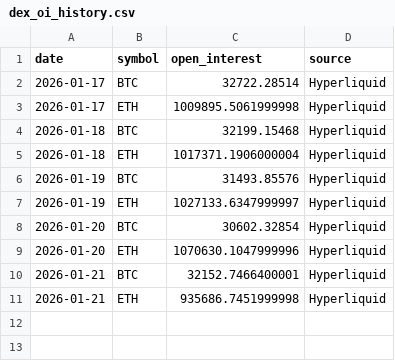
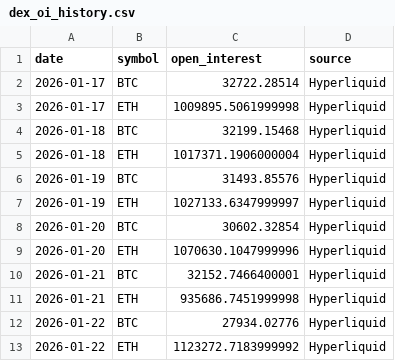
Before and after one commit to marketcockpit999-eng/Market-Cockpit-Pro, a CSV file: data/dex_oi_history.csv, drawn as a sheet.

```diff
--- a/data/dex_oi_history.csv
+++ b/data/dex_oi_history.csv
@@ -11 +11,3 @@ date,symbol,open_interest,source
 2026-01-21,ETH,935686.7451999998,Hyperliquid
+2026-01-22,BTC,27934.02776,Hyperliquid
+2026-01-22,ETH,1123272.7183999992,Hyperliquid
```
Also changed, not shown: 19 other files.
